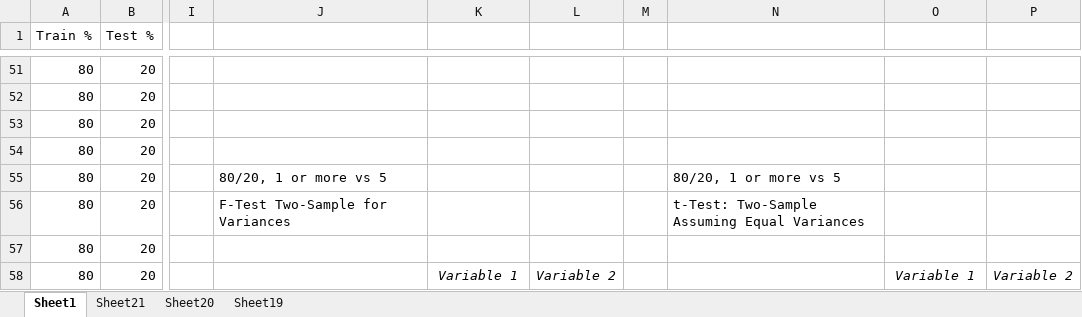
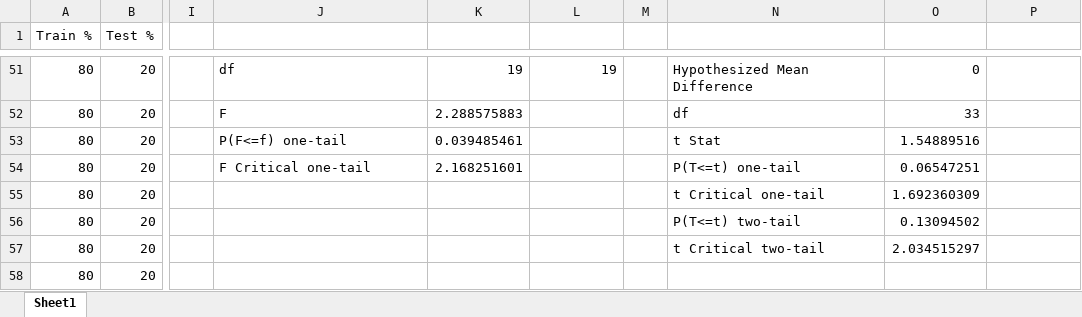
Before and after one commit to rasmunk/set11521cw2, an Excel workbook: handin/results.xlsx, sheet Sheet1, drawn as a sheet; only a part is shown, gaps mark what is left out; values as stored, in another font and other column widths than the file's, no borders; the diff covers the shown part only; the diff names each change by its address in the sheet, - before the commit and + after, or states it on an @@ line.

```diff
--- a/handin/results.xlsx (sheet Sheet1)
+++ b/handin/results.xlsx (sheet Sheet1)
-sheet tab: Sheet21
-sheet tab: Sheet20
-sheet tab: Sheet19
-J51: (empty)
+J51: df
-K51: (empty)
+K51: 19
-L51: (empty)
+L51: 19
-N51: (empty)
+N51: Hypothesized Mean Difference
-O51: (empty)
+O51: 0
-J52: (empty)
+J52: F
-K52: (empty)
+K52: 2.288575883
-N52: (empty)
+N52: df
-O52: (empty)
+O52: 33
-J53: (empty)
+J53: P(F<=f) one-tail
-K53: (empty)
+K53: 0.039485461
-N53: (empty)
+N53: t Stat
-O53: (empty)
+O53: 1.54889516
-J54: (empty)
+J54: F Critical one-tail
-K54: (empty)
+K54: 2.168251601
-N54: (empty)
+N54: P(T<=t) one-tail
-O54: (empty)
+O54: 0.06547251
-J55: 80/20, 1 or more vs 5
+J55: (empty)
-N55: 80/20, 1 or more vs 5
+N55: t Critical one-tail
-O55: (empty)
+O55: 1.692360309
-J56: F-Test Two-Sample for Variances
+J56: (empty)
-N56: t-Test: Two-Sample Assuming Equal Variances
+N56: P(T<=t) two-tail
-O56: (empty)
+O56: 0.13094502
-N57: (empty)
+N57: t Critical two-tail
-O57: (empty)
+O57: 2.034515297
-K58: Variable 1
+K58: (empty)
-L58: Variable 2
+L58: (empty)
-O58: Variable 1
+O58: (empty)
-P58: Variable 2
+P58: (empty)
```
Also changed, not shown: 35 removed rows, 1 moved row, 177 edited cells and cell formats elsewhere in this sheet, 10 other files.
